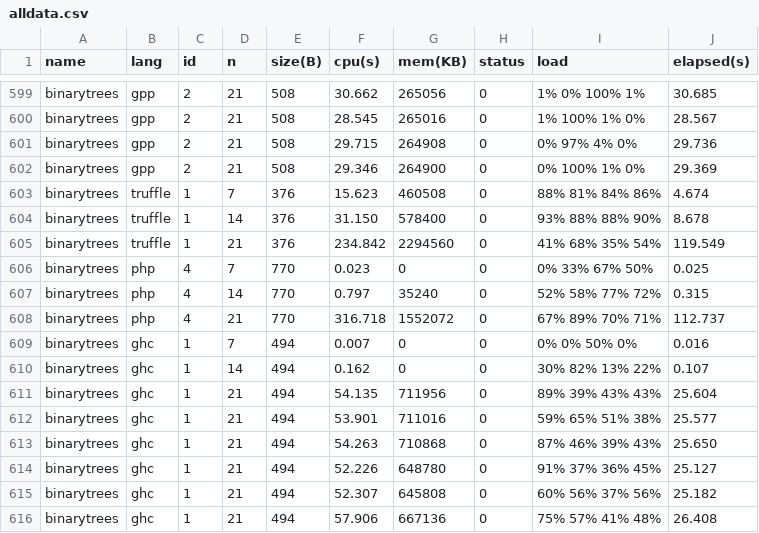
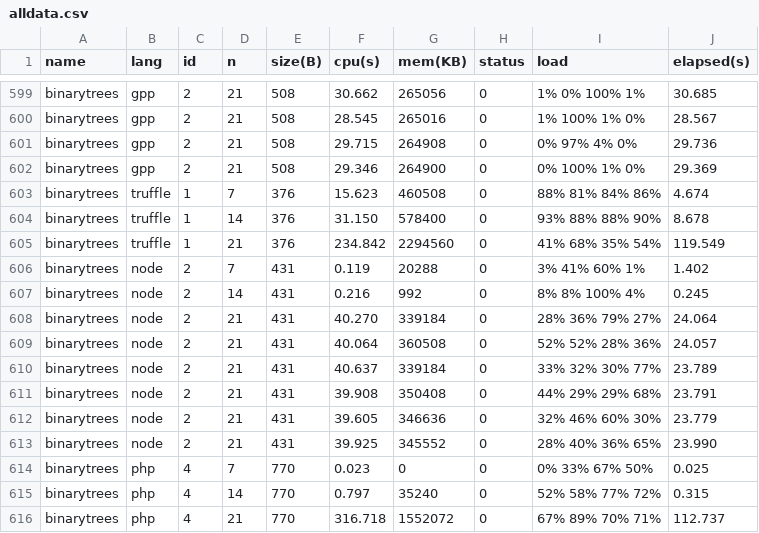
Before and after one commit to 4creators/BenchmarksGame, a CSV file: public/data/alldata.csv, drawn as a sheet; only a part is shown, gaps mark what is left out; the shorter side is filled out with more unchanged rows; the diff names each change by its address in the sheet, - before the commit and + after, or states it on an @@ line.

```diff
--- a/public/data/alldata.csv
+++ b/public/data/alldata.csv
+row 606: binarytrees | node | 2 | 7 | 431 | 0.119 | 20288 | 0 | 3% 41% 60% 1% | 1.402
+row 607: binarytrees | node | 2 | 14 | 431 | 0.216 | 992 | 0 | 8% 8% 100% 4% | 0.245
+row 608: binarytrees | node | 2 | 21 | 431 | 40.270 | 339184 | 0 | 28% 36% 79% 27% | 24.064
+row 609: binarytrees | node | 2 | 21 | 431 | 40.064 | 360508 | 0 | 52% 52% 28% 36% | 24.057
+row 610: binarytrees | node | 2 | 21 | 431 | 40.637 | 339184 | 0 | 33% 32% 30% 77% | 23.789
+row 611: binarytrees | node | 2 | 21 | 431 | 39.908 | 350408 | 0 | 44% 29% 29% 68% | 23.791
+row 612: binarytrees | node | 2 | 21 | 431 | 39.605 | 346636 | 0 | 32% 46% 60% 30% | 23.779
+row 613: binarytrees | node | 2 | 21 | 431 | 39.925 | 345552 | 0 | 28% 40% 36% 65% | 23.990
```
Also changed, not shown: public/data/data.csv, public/data/ndata.csv, 20 other files.
